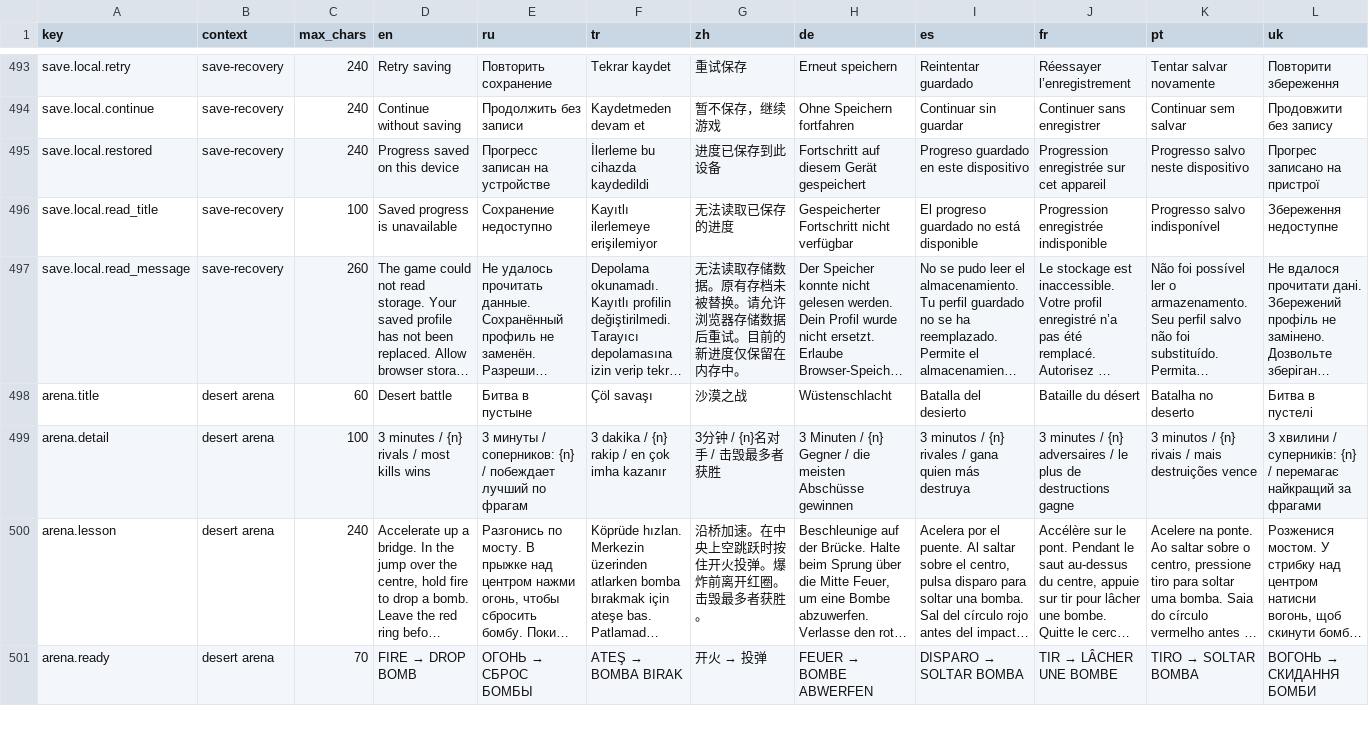
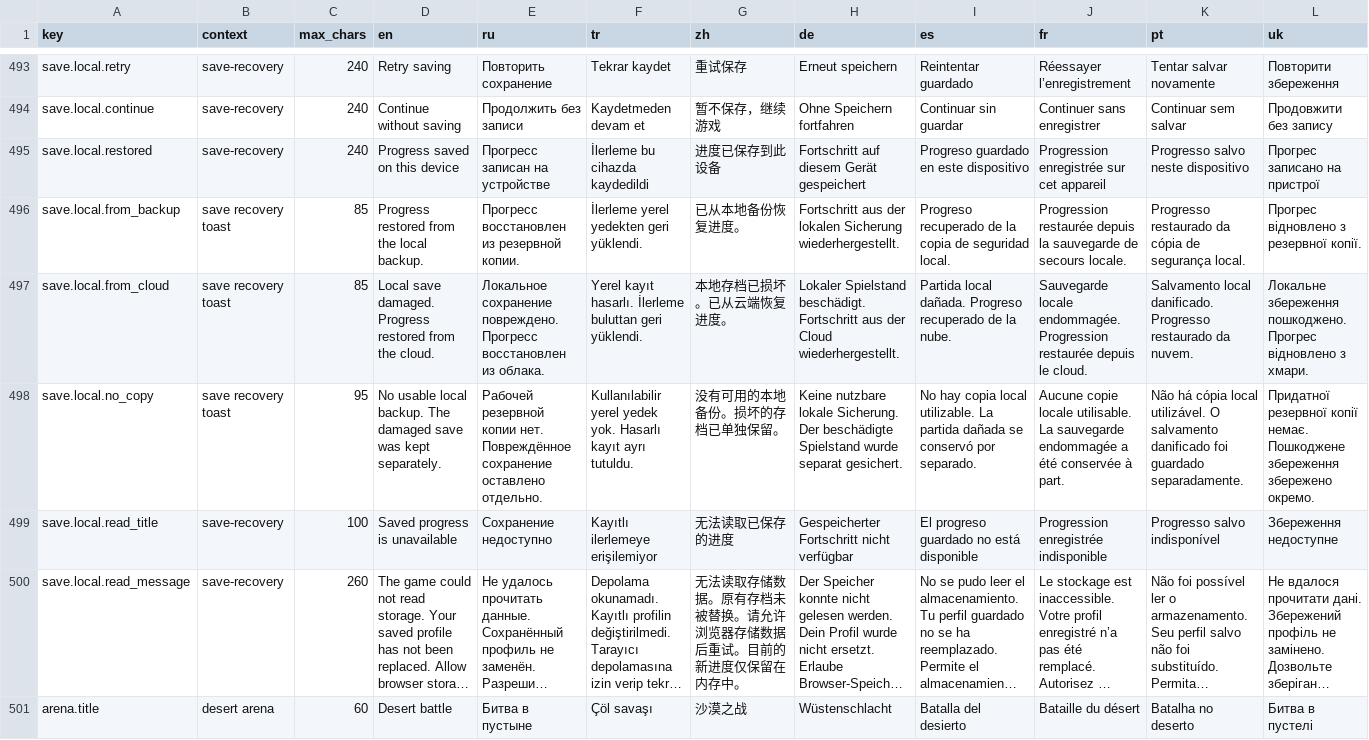
Before and after one commit to yuryjin/CarsGame, a CSV file: Assets/CarsGame/Localization/Source/strings.csv, drawn as a sheet; only a part is shown, gaps mark what is left out; the shorter side is filled out with more unchanged rows; long unchanged cells end in …; the diff names each change by its address in the sheet, - before the commit and + after, or states it on an @@ line.

Commit message:
Implement save recovery features and localization updates
- Enhanced the local save store to support backup saves and improved error handling during read/write operations.
- Added new localization keys for save recovery messages in multiple languages (English, German, Spanish, French, Portuguese, Russian, Turkish, Ukrainian, Chinese).
- Updated documentation to reflect changes in save recovery functionality and localization.
- Improved automated tests for save recovery scenarios, including handling corrupted saves and ensuring proper restoration from backups.
- Adjusted build scripts to ensure compatibility with WebGL and improved project setup for testing.

```diff
--- a/Assets/CarsGame/Localization/Source/strings.csv
+++ b/Assets/CarsGame/Localization/Source/strings.csv
+row 496: save.local.from_backup | save recovery toast | 85 | Progress restored from the local backup. | Прогресс восстановлен из резервной копии. | İlerleme yerel yedekten geri yüklendi. | 已从本地备份恢复进度。 | Fortschritt aus der lokalen Sicherung wiederhergestellt. | Progreso recuperado de la copia de seguridad local. | Progression restaurée depuis la sauvegarde de secours locale. | Progresso restaurado da cópia de segurança local. | Прогрес відновлено з резервної копії.
+row 497: save.local.from_cloud | save recovery toast | 85 | Local save damaged. Progress restored from the cloud. | Локальное сохранение повреждено. Прогресс восстановлен из облака. | Yerel kayıt hasarlı. İlerleme buluttan geri yüklendi. | 本地存档已损坏。已从云端恢复进度。 | Lokaler Spielstand beschädigt. Fortschritt aus der Cloud wiederhergestellt. | Partida local dañada. Progreso recuperado de la nube. | Sauvegarde locale endommagée. Progression restaurée depuis le cloud. | Salvamento local danificado. Progresso restaurado da nuvem. | Локальне збереження пошкоджено. Прогрес відновлено з хмари.
+row 498: save.local.no_copy | save recovery toast | 95 | No usable local backup. The damaged save was kept separately. | Рабочей резервной копии нет. Повреждённое сохранение оставлено отдельно. | Kullanılabilir yerel yedek yok. Hasarlı kayıt ayrı tutuldu. | 没有可用的本地备份。损坏的存档已单独保留。 | Keine nutzbare lokale Sicherung. Der beschädigte Spielstand wurde separat gesichert. | No hay copia local utilizable. La partida dañada se conservó por separado. | Aucune copie locale utilisable. La sauvegarde endommagée a été conservée à part. | Não há cópia local utilizável. O salvamento danificado foi guardado separadamente. | Придатної резервної копії немає. Пошкоджене збереження збережено окремо.
```
Also changed, not shown: 33 other files.
